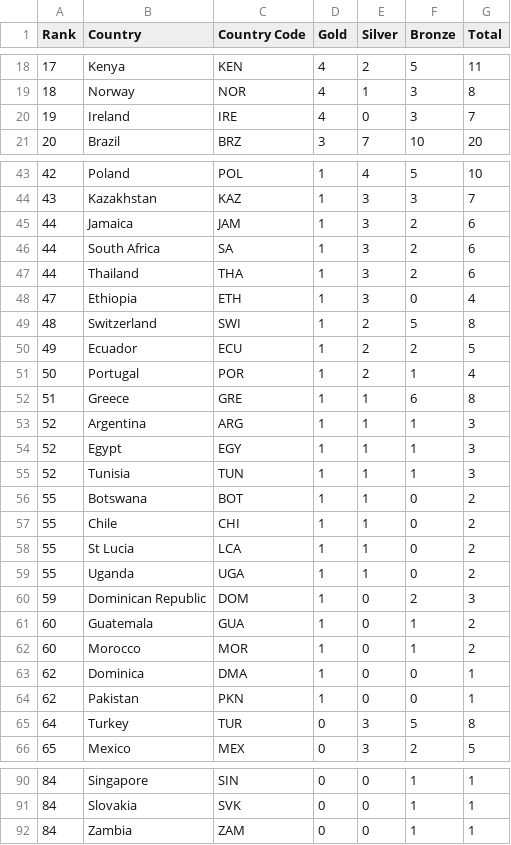
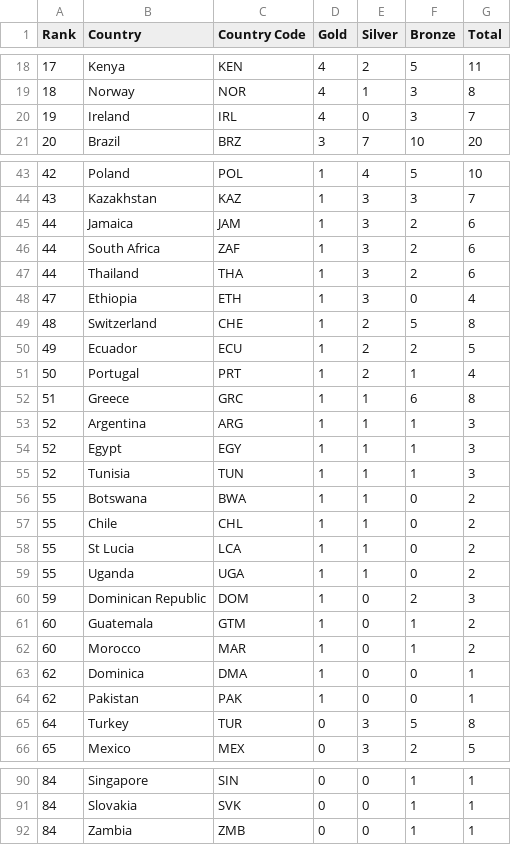
Before and after one commit to mohamedyosef101/olympics-economics, a CSV file: data/kaggle-olympics2024.csv, drawn as a sheet; only a part is shown, gaps mark what is left out; the diff covers the shown part only.

Commit message:
correct codes based on Alpha-3 codes
there is still some countries that are not in the GDP data which will make problems but for now everything is on the right track

```diff
--- a/data/kaggle-olympics2024.csv
+++ b/data/kaggle-olympics2024.csv
@@ -19,3 +19,3 @@ Rank,Country,Country Code,Gold,Silver,Bronze,Total
 18,Norway,NOR,4,1,3,8
-19,Ireland,IRE,4,0,3,7
+19,Ireland,IRL,4,0,3,7
 20,Brazil,BRZ,3,7,10,20
@@ -45,9 +45,9 @@ Rank,Country,Country Code,Gold,Silver,Bronze,Total
 44,Jamaica,JAM,1,3,2,6
-44,South Africa,SA,1,3,2,6
+44,South Africa,ZAF,1,3,2,6
 44,Thailand,THA,1,3,2,6
 47,Ethiopia,ETH,1,3,0,4
-48,Switzerland,SWI,1,2,5,8
+48,Switzerland,CHE,1,2,5,8
 49,Ecuador,ECU,1,2,2,5
-50,Portugal,POR,1,2,1,4
-51,Greece,GRE,1,1,6,8
+50,Portugal,PRT,1,2,1,4
+51,Greece,GRC,1,1,6,8
 52,Argentina,ARG,1,1,1,3
@@ -55,4 +55,4 @@ Rank,Country,Country Code,Gold,Silver,Bronze,Total
 52,Tunisia,TUN,1,1,1,3
-55,Botswana,BOT,1,1,0,2
-55,Chile,CHI,1,1,0,2
+55,Botswana,BWA,1,1,0,2
+55,Chile,CHL,1,1,0,2
 55,St Lucia,LCA,1,1,0,2
@@ -60,6 +60,6 @@ Rank,Country,Country Code,Gold,Silver,Bronze,Total
 59,Dominican Republic,DOM,1,0,2,3
-60,Guatemala,GUA,1,0,1,2
-60,Morocco,MOR,1,0,1,2
+60,Guatemala,GTM,1,0,1,2
+60,Morocco,MAR,1,0,1,2
 62,Dominica,DMA,1,0,0,1
-62,Pakistan,PKN,1,0,0,1
+62,Pakistan,PAK,1,0,0,1
 64,Turkey,TUR,0,3,5,8
@@ -91,2 +91,2 @@ Rank,Country,Country Code,Gold,Silver,Bronze,Total
 84,Slovakia,SVK,0,0,1,1
-84,Zambia,ZAM,0,0,1,1
+84,Zambia,ZMB,0,0,1,1
```
Also changed, not shown: 16 edited cells elsewhere in this file.
